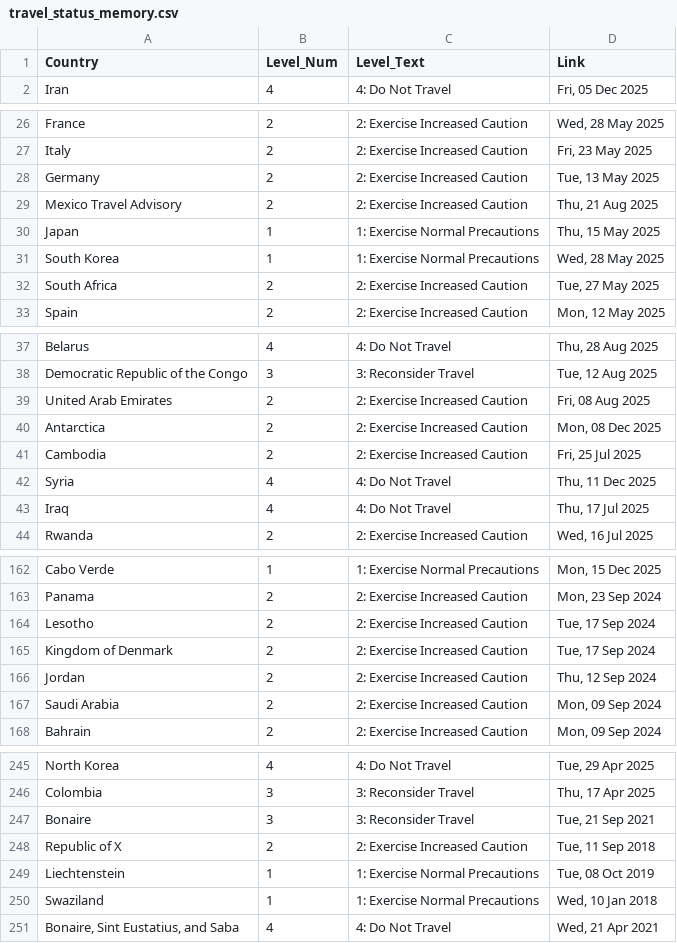
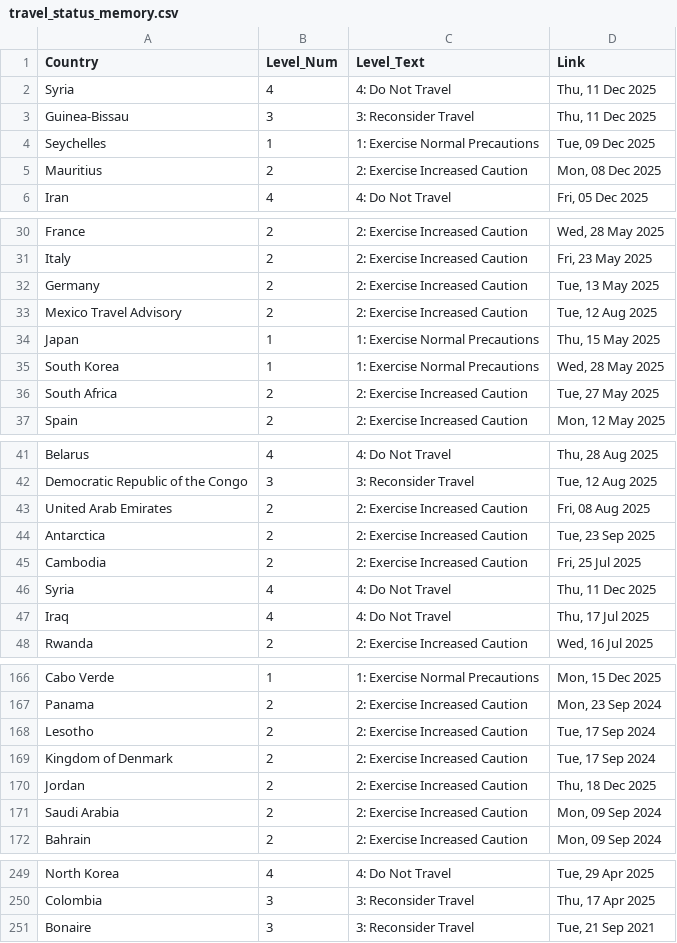
Before and after one commit to hyselee09-stack/ai-consul-bot, a CSV file: travel_status_memory.csv, drawn as a sheet; only a part is shown, gaps mark what is left out; the diff covers the shown part only.

```diff
--- a/travel_status_memory.csv
+++ b/travel_status_memory.csv
@@ -1,2 +1,6 @@
 Country,Level_Num,Level_Text,Link
+Syria,4,4: Do Not Travel,"Thu, 11 Dec 2025"
+Guinea-Bissau,3,3: Reconsider Travel,"Thu, 11 Dec 2025"
+Seychelles,1,1: Exercise Normal Precautions,"Tue, 09 Dec 2025"
+Mauritius,2,2: Exercise Increased Caution,"Mon, 08 Dec 2025"
 Iran,4,4: Do Not Travel,"Fri, 05 Dec 2025"
@@ -28,3 +32,3 @@ Italy,2,2: Exercise Increased Caution,"Fri, 23 May 2025"
 Germany,2,2: Exercise Increased Caution,"Tue, 13 May 2025"
-Mexico Travel Advisory,2,2: Exercise Increased Caution,"Thu, 21 Aug 2025"
+Mexico Travel Advisory,2,2: Exercise Increased Caution,"Tue, 12 Aug 2025"
 Japan,1,1: Exercise Normal Precautions,"Thu, 15 May 2025"
@@ -39,3 +43,3 @@ Democratic Republic of the Congo,3,3: Reconsider Travel,"Tue, 12 Aug 2025"
 United Arab Emirates,2,2: Exercise Increased Caution,"Fri, 08 Aug 2025"
-Antarctica,2,2: Exercise Increased Caution,"Mon, 08 Dec 2025"
+Antarctica,2,2: Exercise Increased Caution,"Tue, 23 Sep 2025"
 Cambodia,2,2: Exercise Increased Caution,"Fri, 25 Jul 2025"
@@ -165,3 +169,3 @@ Lesotho,2,2: Exercise Increased Caution,"Tue, 17 Sep 2024"
 Kingdom of Denmark,2,2: Exercise Increased Caution,"Tue, 17 Sep 2024"
-Jordan,2,2: Exercise Increased Caution,"Thu, 12 Sep 2024"
+Jordan,2,2: Exercise Increased Caution,"Thu, 18 Dec 2025"
 Saudi Arabia,2,2: Exercise Increased Caution,"Mon, 09 Sep 2024"
@@ -247,5 +251 @@ Colombia,3,3: Reconsider Travel,"Thu, 17 Apr 2025"
 Bonaire,3,3: Reconsider Travel,"Tue, 21 Sep 2021"
-Republic of X,2,2: Exercise Increased Caution,"Tue, 11 Sep 2018"
-Liechtenstein,1,1: Exercise Normal Precautions,"Tue, 08 Oct 2019"
-Swaziland,1,1: Exercise Normal Precautions,"Wed, 10 Jan 2018"
-"Bonaire, Sint Eustatius, and Saba",4,4: Do Not Travel,"Wed, 21 Apr 2021"
```
Also changed, not shown: 1 edited cell elsewhere in this file.
